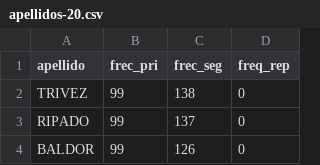
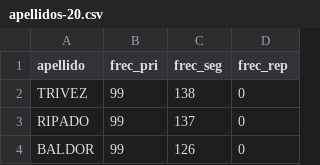
Before and after one commit to lla11358/hmm-name-parser, a CSV file: data/staging/apellidos-20.csv, drawn as a sheet; only a part is shown.

Commit message:
Merges data files; Calculates transition probabilities

```diff
--- a/data/staging/apellidos-20.csv
+++ b/data/staging/apellidos-20.csv
@@ -1,2 +1,2 @@
-apellido,frec_pri,frec_seg,freq_rep
+apellido,frec_pri,frec_seg,frec_rep
 TRIVEZ,99,138,0
```
Also changed, not shown: 7 other files.
